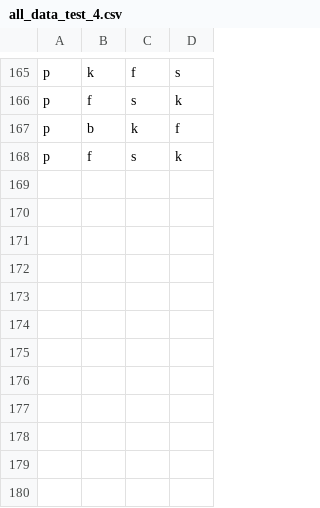
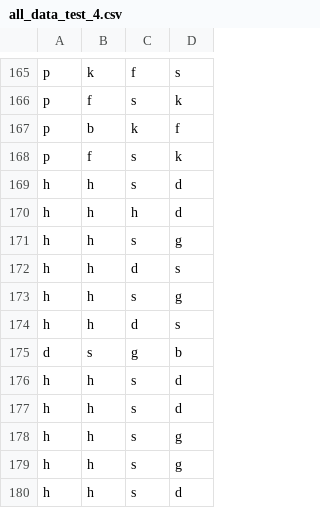
Before and after one commit to zauri/action_selection, a CSV file: cognitive model/model_evaluation/cpt/data/all_data_test_4.csv, drawn as a sheet; only a part is shown, gaps mark what is left out.

```diff
--- a/cognitive model/model_evaluation/cpt/data/all_data_test_4.csv
+++ b/cognitive model/model_evaluation/cpt/data/all_data_test_4.csv
@@ -168 +168,13 @@ p,b,k,f
 p,f,s,k
+h,h,s,d
+h,h,h,d
+h,h,s,g
+h,h,d,s
+h,h,s,g
+h,h,d,s
+d,s,g,b
+h,h,s,d
+h,h,s,d
+h,h,s,g
+h,h,s,g
+h,h,s,d
```
Also changed, not shown: cognitive model/model_evaluation/cpt/data/all_data_test_3.csv, cognitive model/model_evaluation/cpt/data/all_data_test_5.csv, 13 other files.
